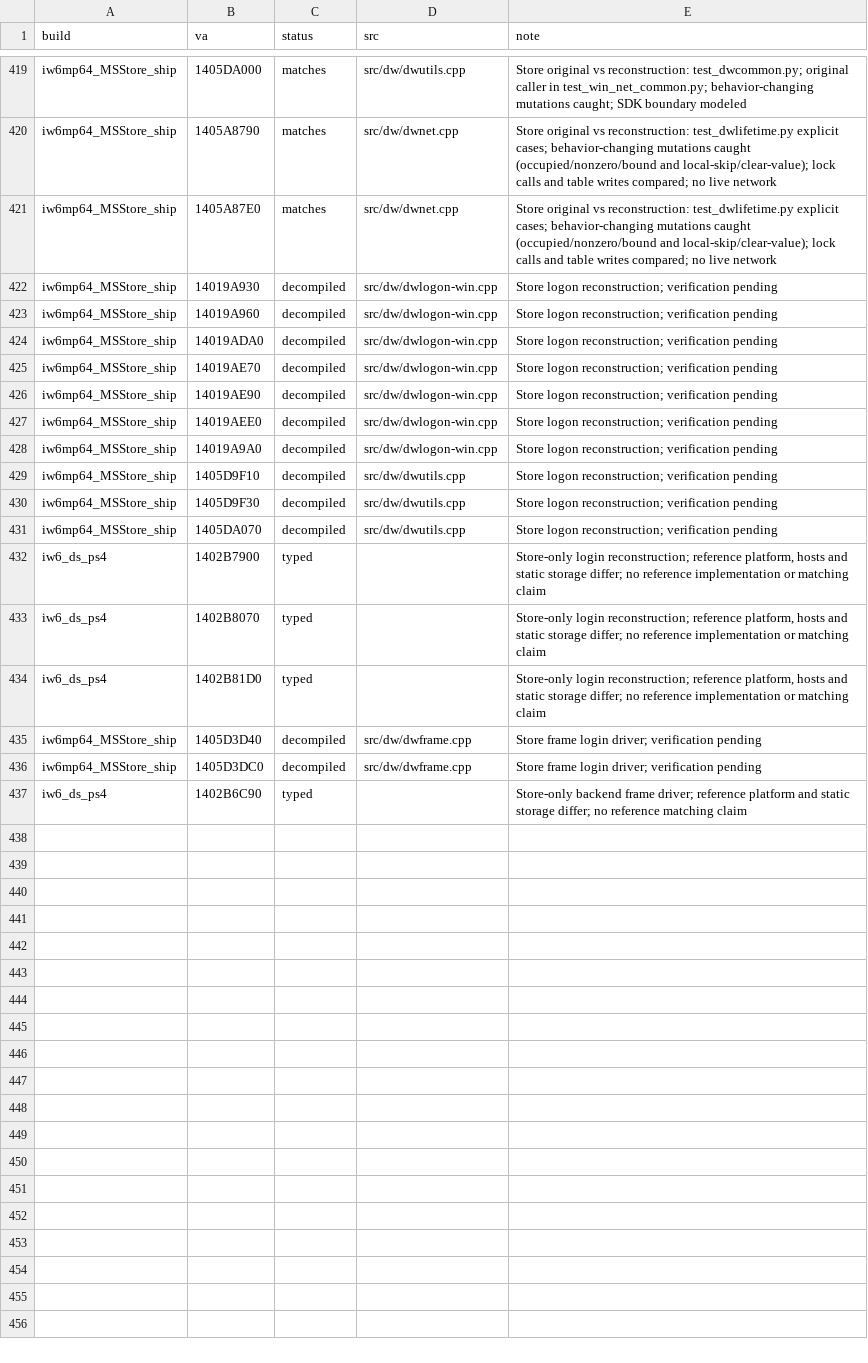
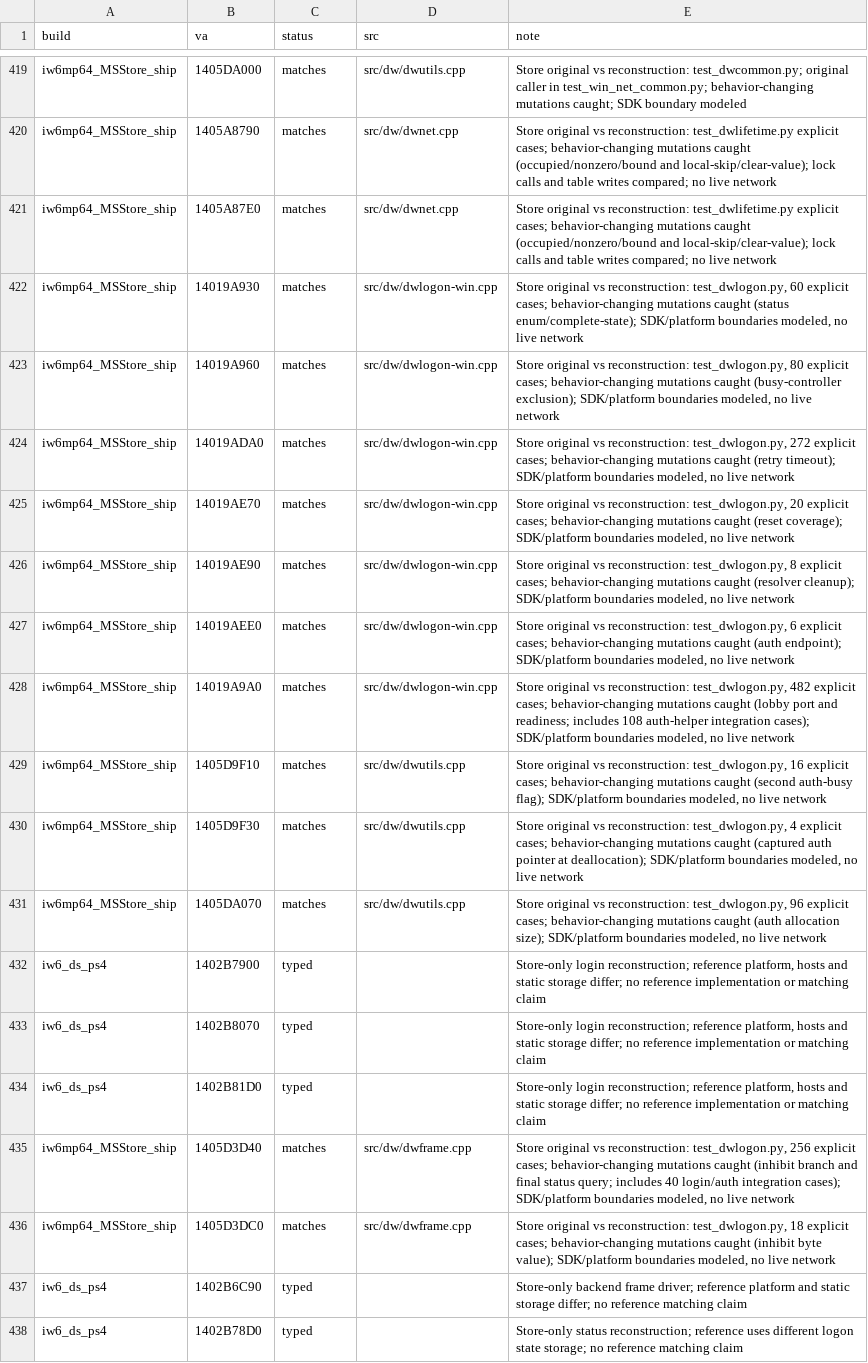
Before and after one commit to lizardpeter/ghosts-decomp, a TSV file: records/functions.tsv, drawn as a sheet; only a part is shown, gaps mark what is left out.

Commit message:
Detach reconstructed vendor login in the enhanced build
P0005 stops the auth/lobby login start, step, status/busy queries, auth-client factory and DW_Frame before platform or SDK calls. Return explicit offline state rather than simulating successful authentication. Reconstruct and verify twelve faithful functions with 1318 original-binary cases, including frame/login/auth integration; all fourteen behavioral mutations and six override-removal checks caught. Confirm dwGetLogOnStatus and DWOnlineStatus against PDB and Store callers. All three builds compile; enhanced tests pass 43/43. Regenerate status/graph and verify 12 manifest hashes. Whole-game isolation is not claimed: Xbox/GDK, other services and game transport remain pending. Full regression/CI pending.

```diff
--- a/records/functions.tsv
+++ b/records/functions.tsv
@@ -421,12 +421,12 @@ iw6mp64_MSStore_ship	1405A8790	matches	src/dw/dwnet.cpp	Store original vs recons
 iw6mp64_MSStore_ship	1405A87E0	matches	src/dw/dwnet.cpp	Store original vs reconstruction: test_dwlifetime.py explicit cases; behavior-changing mutations caught (occupied/nonzero/bound and local-skip/clear-value); lock calls and table writes compared; no live network
-iw6mp64_MSStore_ship	14019A930	decompiled	src/dw/dwlogon-win.cpp	Store logon reconstruction; verification pending
-iw6mp64_MSStore_ship	14019A960	decompiled	src/dw/dwlogon-win.cpp	Store logon reconstruction; verification pending
-iw6mp64_MSStore_ship	14019ADA0	decompiled	src/dw/dwlogon-win.cpp	Store logon reconstruction; verification pending
-iw6mp64_MSStore_ship	14019AE70	decompiled	src/dw/dwlogon-win.cpp	Store logon reconstruction; verification pending
-iw6mp64_MSStore_ship	14019AE90	decompiled	src/dw/dwlogon-win.cpp	Store logon reconstruction; verification pending
-iw6mp64_MSStore_ship	14019AEE0	decompiled	src/dw/dwlogon-win.cpp	Store logon reconstruction; verification pending
-iw6mp64_MSStore_ship	14019A9A0	decompiled	src/dw/dwlogon-win.cpp	Store logon reconstruction; verification pending
-iw6mp64_MSStore_ship	1405D9F10	decompiled	src/dw/dwutils.cpp	Store logon reconstruction; verification pending
-iw6mp64_MSStore_ship	1405D9F30	decompiled	src/dw/dwutils.cpp	Store logon reconstruction; verification pending
-iw6mp64_MSStore_ship	1405DA070	decompiled	src/dw/dwutils.cpp	Store logon reconstruction; verification pending
+iw6mp64_MSStore_ship	14019A930	matches	src/dw/dwlogon-win.cpp	Store original vs reconstruction: test_dwlogon.py, 60 explicit cases; behavior-changing mutations caught (status enum/complete-state); SDK/platform boundaries modeled, no live network
+iw6mp64_MSStore_ship	14019A960	matches	src/dw/dwlogon-win.cpp	Store original vs reconstruction: test_dwlogon.py, 80 explicit cases; behavior-changing mutations caught (busy-controller exclusion); SDK/platform boundaries modeled, no live network
+iw6mp64_MSStore_ship	14019ADA0	matches	src/dw/dwlogon-win.cpp	Store original vs reconstruction: test_dwlogon.py, 272 explicit cases; behavior-changing mutations caught (retry timeout); SDK/platform boundaries modeled, no live network
+iw6mp64_MSStore_ship	14019AE70	matches	src/dw/dwlogon-win.cpp	Store original vs reconstruction: test_dwlogon.py, 20 explicit cases; behavior-changing mutations caught (reset coverage); SDK/platform boundaries modeled, no live network
+iw6mp64_MSStore_ship	14019AE90	matches	src/dw/dwlogon-win.cpp	Store original vs reconstruction: test_dwlogon.py, 8 explicit cases; behavior-changing mutations caught (resolver cleanup); SDK/platform boundaries modeled, no live network
+iw6mp64_MSStore_ship	14019AEE0	matches	src/dw/dwlogon-win.cpp	Store original vs reconstruction: test_dwlogon.py, 6 explicit cases; behavior-changing mutations caught (auth endpoint); SDK/platform boundaries modeled, no live network
+iw6mp64_MSStore_ship	14019A9A0	matches	src/dw/dwlogon-win.cpp	Store original vs reconstruction: test_dwlogon.py, 482 explicit cases; behavior-changing mutations caught (lobby port and readiness; includes 108 auth-helper integration cases); SDK/platform boundaries modeled, no live network
+iw6mp64_MSStore_ship	1405D9F10	matches	src/dw/dwutils.cpp	Store original vs reconstruction: test_dwlogon.py, 16 explicit cases; behavior-changing mutations caught (second auth-busy flag); SDK/platform boundaries modeled, no live network
+iw6mp64_MSStore_ship	1405D9F30	matches	src/dw/dwutils.cpp	Store original vs reconstruction: test_dwlogon.py, 4 explicit cases; behavior-changing mutations caught (captured auth pointer at deallocation); SDK/platform boundaries modeled, no live network
+iw6mp64_MSStore_ship	1405DA070	matches	src/dw/dwutils.cpp	Store original vs reconstruction: test_dwlogon.py, 96 explicit cases; behavior-changing mutations caught (auth allocation size); SDK/platform boundaries modeled, no live network
 iw6_ds_ps4	1402B7900	typed		Store-only login reconstruction; reference platform, hosts and static storage differ; no reference implementation or matching claim
@@ -434,4 +434,5 @@ iw6_ds_ps4	1402B8070	typed		Store-only login reconstruction; reference platform,
 iw6_ds_ps4	1402B81D0	typed		Store-only login reconstruction; reference platform, hosts and static storage differ; no reference implementation or matching claim
-iw6mp64_MSStore_ship	1405D3D40	decompiled	src/dw/dwframe.cpp	Store frame login driver; verification pending
-iw6mp64_MSStore_ship	1405D3DC0	decompiled	src/dw/dwframe.cpp	Store frame login driver; verification pending
+iw6mp64_MSStore_ship	1405D3D40	matches	src/dw/dwframe.cpp	Store original vs reconstruction: test_dwlogon.py, 256 explicit cases; behavior-changing mutations caught (inhibit branch and final status query; includes 40 login/auth integration cases); SDK/platform boundaries modeled, no live network
+iw6mp64_MSStore_ship	1405D3DC0	matches	src/dw/dwframe.cpp	Store original vs reconstruction: test_dwlogon.py, 18 explicit cases; behavior-changing mutations caught (inhibit byte value); SDK/platform boundaries modeled, no live network
 iw6_ds_ps4	1402B6C90	typed		Store-only backend frame driver; reference platform and static storage differ; no reference matching claim
+iw6_ds_ps4	1402B78D0	typed		Store-only status reconstruction; reference uses different logon state storage; no reference matching claim
```
Also changed, not shown: records/names.tsv, records/patches.tsv, 10 other files.
